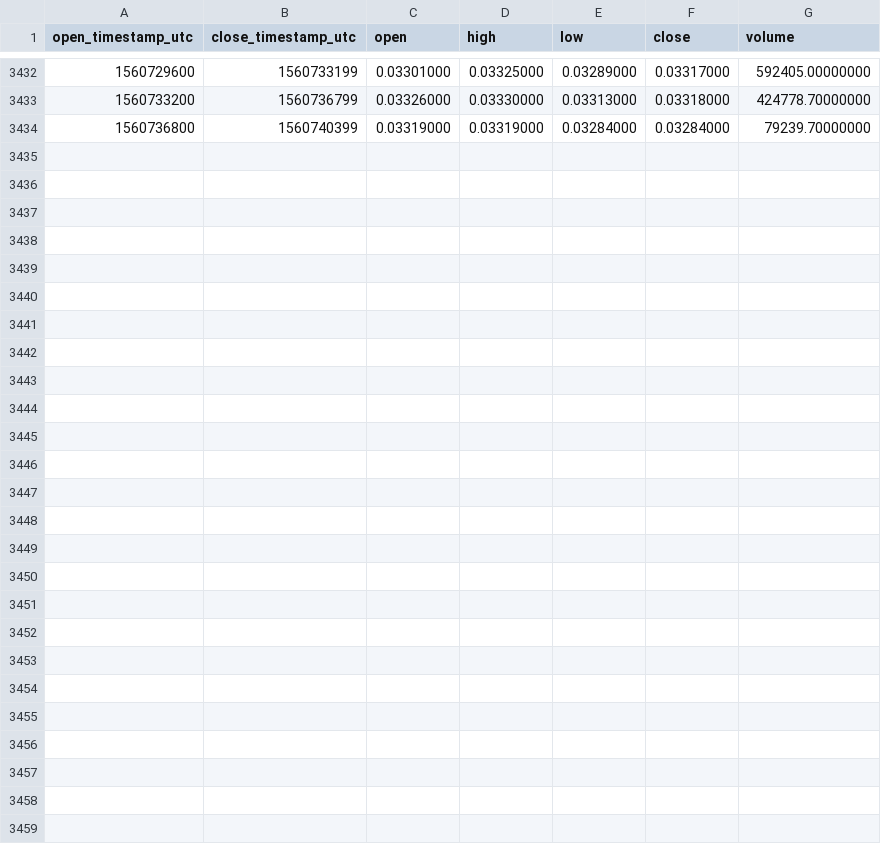
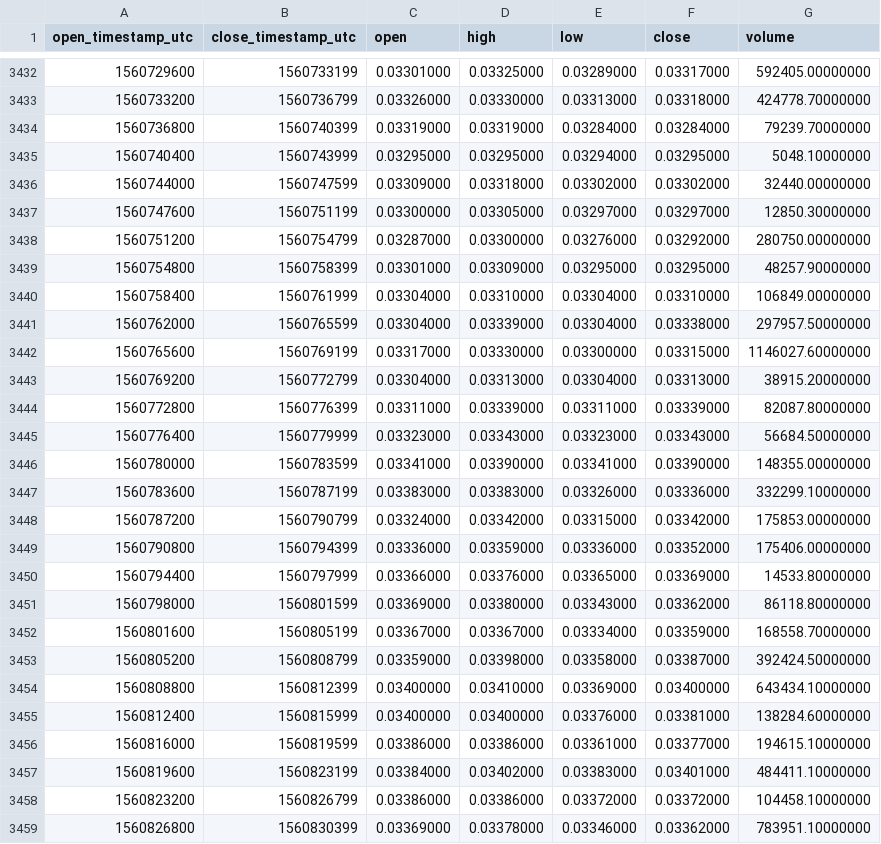
Before and after one commit to cryptobigbro/binance-TRXUSDC, a CSV file: binance-TRXUSDC-1h.csv, drawn as a sheet; only a part is shown, gaps mark what is left out; the diff names each change by its address in the sheet, - before the commit and + after, or states it on an @@ line.

Commit message:
Update OHLCV data.

```diff
--- a/binance-TRXUSDC-1h.csv
+++ b/binance-TRXUSDC-1h.csv
+row 3435: 1560740400 | 1560743999 | 0.03295000 | 0.03295000 | 0.03294000 | 0.03295000 | 5048.10000000
+row 3436: 1560744000 | 1560747599 | 0.03309000 | 0.03318000 | 0.03302000 | 0.03302000 | 32440.00000000
+row 3437: 1560747600 | 1560751199 | 0.03300000 | 0.03305000 | 0.03297000 | 0.03297000 | 12850.30000000
+row 3438: 1560751200 | 1560754799 | 0.03287000 | 0.03300000 | 0.03276000 | 0.03292000 | 280750.00000000
+row 3439: 1560754800 | 1560758399 | 0.03301000 | 0.03309000 | 0.03295000 | 0.03295000 | 48257.90000000
+row 3440: 1560758400 | 1560761999 | 0.03304000 | 0.03310000 | 0.03304000 | 0.03310000 | 106849.00000000
+row 3441: 1560762000 | 1560765599 | 0.03304000 | 0.03339000 | 0.03304000 | 0.03338000 | 297957.50000000
+row 3442: 1560765600 | 1560769199 | 0.03317000 | 0.03330000 | 0.03300000 | 0.03315000 | 1146027.60000000
+row 3443: 1560769200 | 1560772799 | 0.03304000 | 0.03313000 | 0.03304000 | 0.03313000 | 38915.20000000
+row 3444: 1560772800 | 1560776399 | 0.03311000 | 0.03339000 | 0.03311000 | 0.03339000 | 82087.80000000
+row 3445: 1560776400 | 1560779999 | 0.03323000 | 0.03343000 | 0.03323000 | 0.03343000 | 56684.50000000
+row 3446: 1560780000 | 1560783599 | 0.03341000 | 0.03390000 | 0.03341000 | 0.03390000 | 148355.00000000
+row 3447: 1560783600 | 1560787199 | 0.03383000 | 0.03383000 | 0.03326000 | 0.03336000 | 332299.10000000
+row 3448: 1560787200 | 1560790799 | 0.03324000 | 0.03342000 | 0.03315000 | 0.03342000 | 175853.00000000
+row 3449: 1560790800 | 1560794399 | 0.03336000 | 0.03359000 | 0.03336000 | 0.03352000 | 175406.00000000
+row 3450: 1560794400 | 1560797999 | 0.03366000 | 0.03376000 | 0.03365000 | 0.03369000 | 14533.80000000
+row 3451: 1560798000 | 1560801599 | 0.03369000 | 0.03380000 | 0.03343000 | 0.03362000 | 86118.80000000
+row 3452: 1560801600 | 1560805199 | 0.03367000 | 0.03367000 | 0.03334000 | 0.03359000 | 168558.70000000
+row 3453: 1560805200 | 1560808799 | 0.03359000 | 0.03398000 | 0.03358000 | 0.03387000 | 392424.50000000
+row 3454: 1560808800 | 1560812399 | 0.03400000 | 0.03410000 | 0.03369000 | 0.03400000 | 643434.10000000
+row 3455: 1560812400 | 1560815999 | 0.03400000 | 0.03400000 | 0.03376000 | 0.03381000 | 138284.60000000
+row 3456: 1560816000 | 1560819599 | 0.03386000 | 0.03386000 | 0.03361000 | 0.03377000 | 194615.10000000
+row 3457: 1560819600 | 1560823199 | 0.03384000 | 0.03402000 | 0.03383000 | 0.03401000 | 484411.10000000
+row 3458: 1560823200 | 1560826799 | 0.03386000 | 0.03386000 | 0.03372000 | 0.03372000 | 104458.10000000
+row 3459: 1560826800 | 1560830399 | 0.03369000 | 0.03378000 | 0.03346000 | 0.03362000 | 783951.10000000
```
Also changed, not shown: binance-TRXUSDC-1d.csv.
